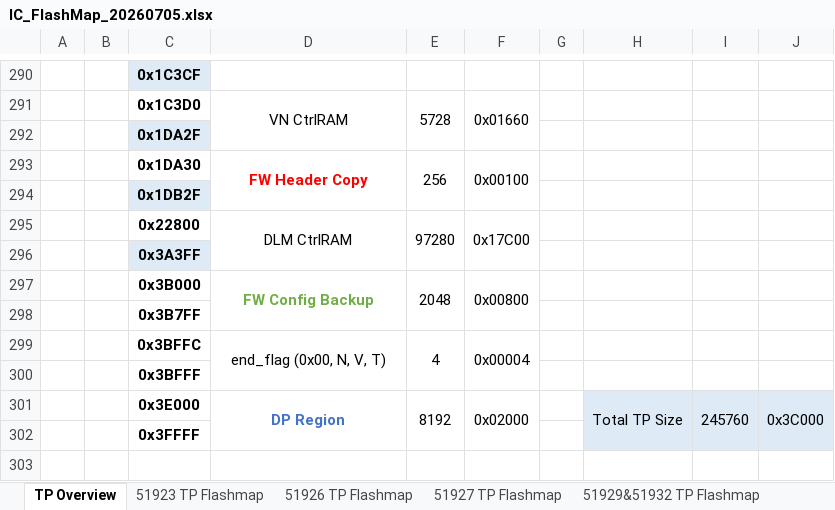
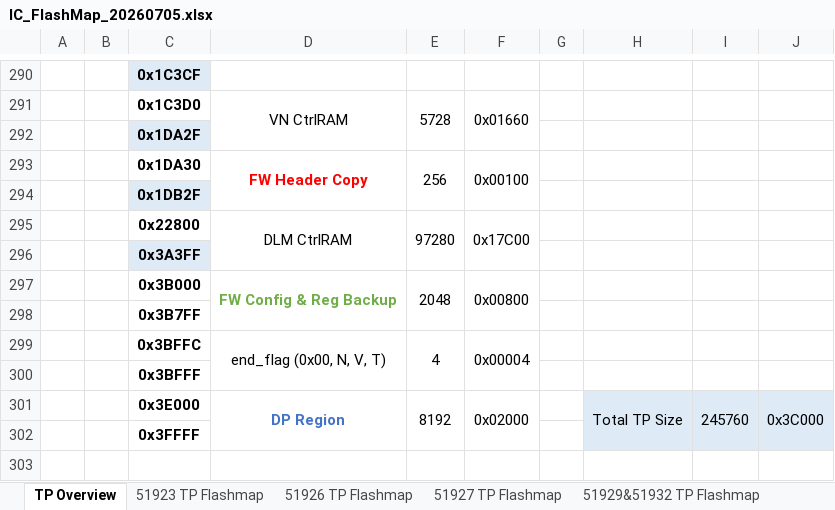
Before and after one commit to Dennis40816/nvt_fw_combiner, an Excel workbook: docs/references/ic-flashmap/IC_FlashMap_20260705.xlsx, sheet TP Overview, drawn as a sheet; only a part is shown, gaps mark what is left out; values as stored, in another font and other column widths than the file's, no borders; the diff covers the shown part only; the diff names each change by its address in the sheet, - before the commit and + after, or states it on an @@ line.

```diff
--- a/docs/references/ic-flashmap/IC_FlashMap_20260705.xlsx (sheet TP Overview)
+++ b/docs/references/ic-flashmap/IC_FlashMap_20260705.xlsx (sheet TP Overview)
-D297: FW Config Backup
+D297: FW Config & Reg Backup
```
Also changed, not shown: 2 added rows, 2 removed rows, 2 moved rows, 8 edited cells, cell formats and merged cells elsewhere in this sheet, formulas that keep their value, 3 other files.
